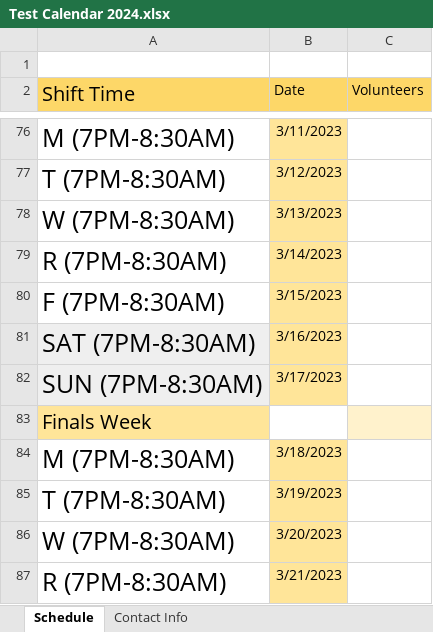
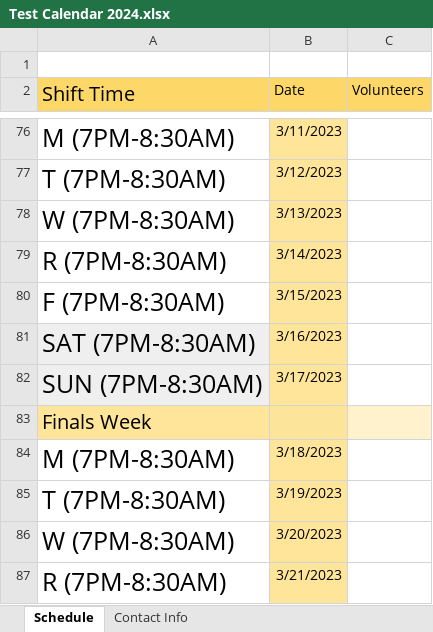
Before and after one commit to mn1701/hackdavis, an Excel workbook: Test Calendar 2024.xlsx, sheet Schedule, drawn as a sheet; only a part is shown, gaps mark what is left out; values as stored, in another font and other column widths than the file's, no borders; the diff covers the shown part only; the diff names each change by its address in the sheet, - before the commit and + after, or states it on an @@ line.

```diff
--- a/Test Calendar 2024.xlsx (sheet Schedule)
+++ b/Test Calendar 2024.xlsx (sheet Schedule)
-B83 fill: none
+B83 fill: #FDE49B
```
Also changed, not shown: cell formats elsewhere in this sheet, 1 other file.
